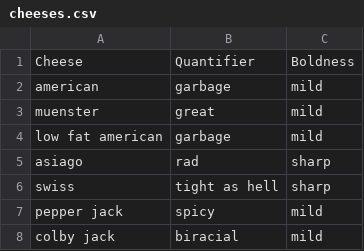
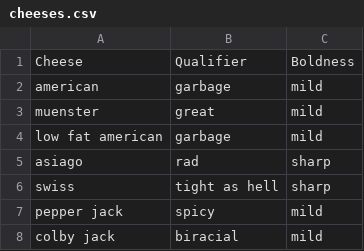
Before and after one commit to mwunsch/recommendeli, a CSV file: data/cheeses.csv, drawn as a sheet; only a part is shown.

Commit message:
Change cheese "quantifier" to "qualifier"

```diff
--- a/data/cheeses.csv
+++ b/data/cheeses.csv
@@ -1,2 +1,2 @@
-Cheese,Quantifier,Boldness
+Cheese,Qualifier,Boldness
 american,garbage,mild
```
Also changed, not shown: 1 other file.
